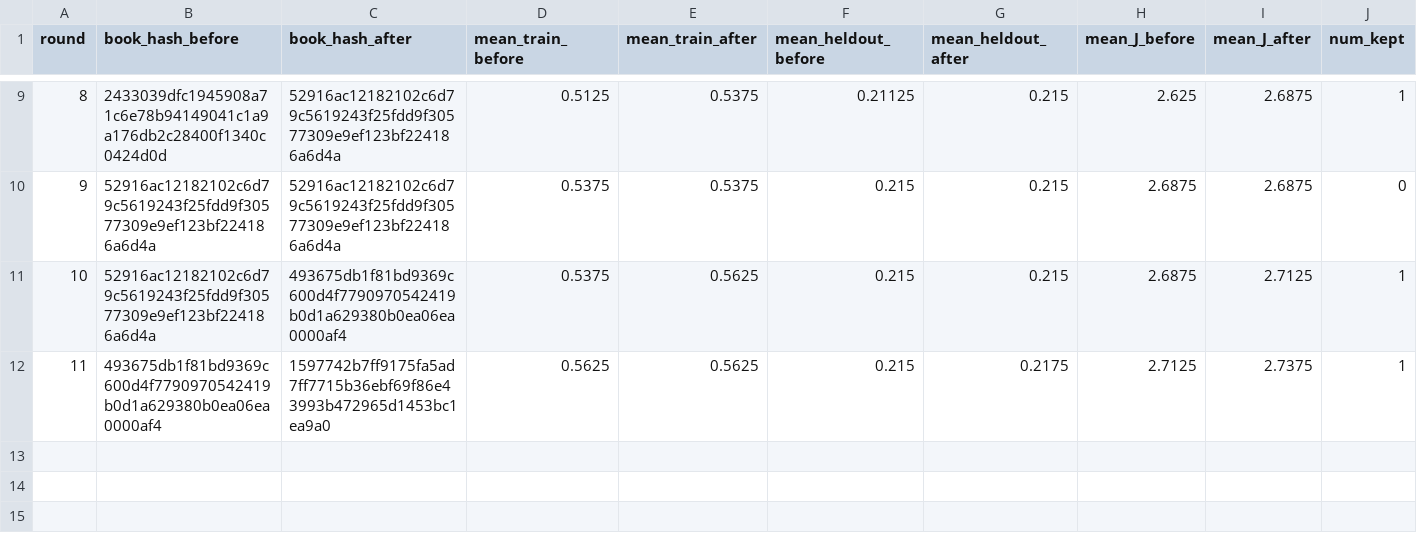
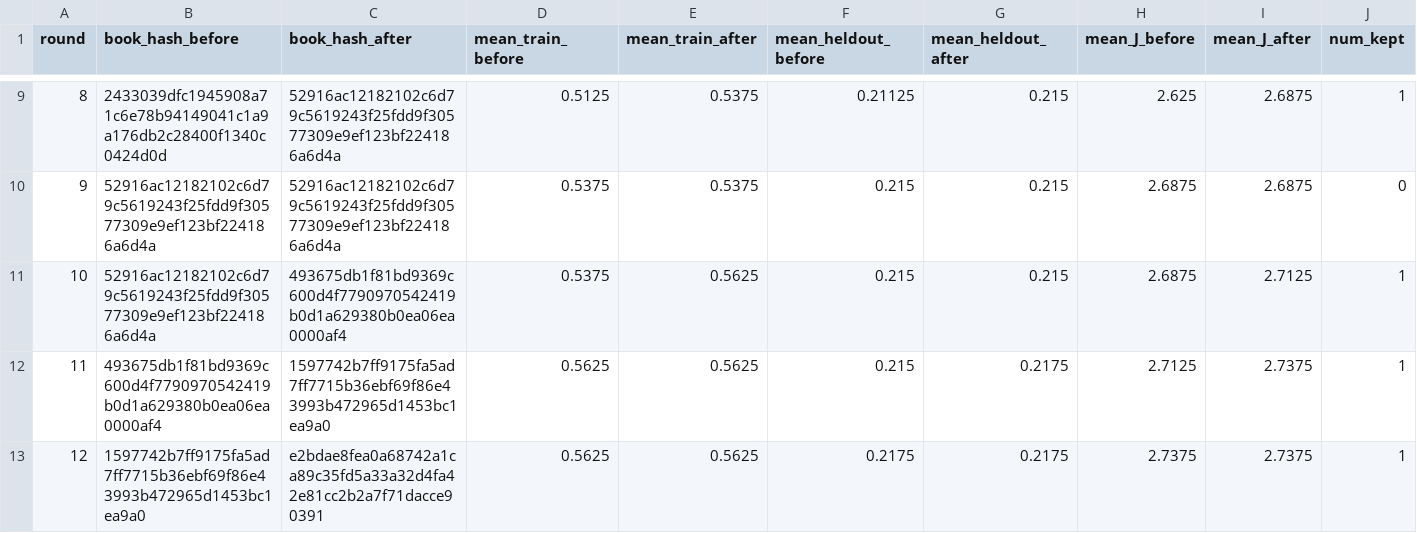
Before and after one commit to steven7woo/RLAD, a CSV file: work_zsw_lambda10/research/round_summary.csv, drawn as a sheet; only a part is shown, gaps mark what is left out; rows hold the shown columns only; the diff names each change by its address in the sheet, - before the commit and + after, or states it on an @@ line.

Commit message:
autoresearch: hinter lambda-10 round 012

```diff
--- a/work_zsw_lambda10/research/round_summary.csv
+++ b/work_zsw_lambda10/research/round_summary.csv
+row 13: 12 | 1597742b7ff9175fa5ad7ff7715b36ebf69f86e43993b472965d1453bc1ea9a0 | e2bdae8fea0a68742a1ca89c35fd5a33a32d4fa42e81cc2b2a7f71dacce90391 | 0.5625 | 0.5625 | 0.2175 | 0.2175 | 2.7375 | 2.7375 | 1
```
Also changed, not shown: 6 other files.
